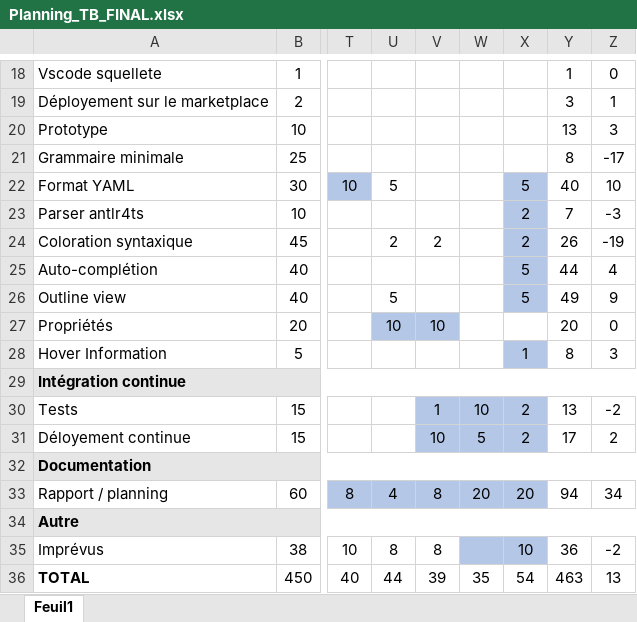
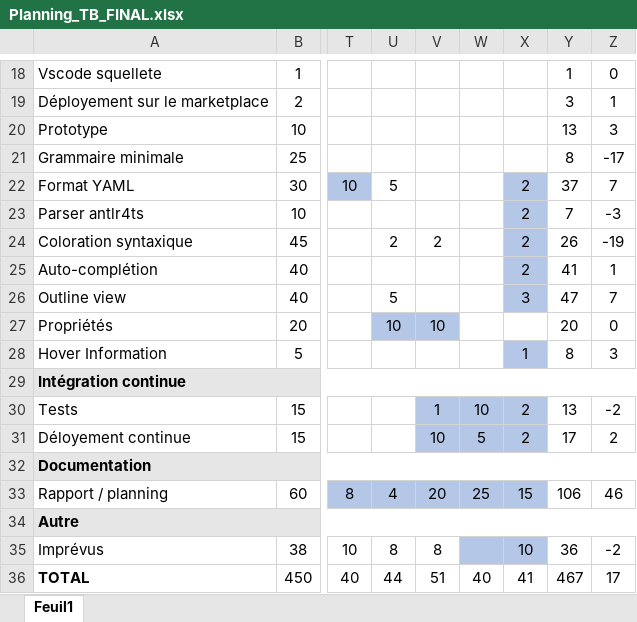
Before and after one commit to vitorva/report-tb, an Excel workbook: assets/planning/Planning_TB_FINAL.xlsx, sheet Feuil1, drawn as a sheet; only a part is shown, gaps mark what is left out; values as stored, in another font and other column widths than the file's, no borders; the diff names each change by its address in the sheet, - before the commit and + after, or states it on an @@ line.

```diff
--- a/assets/planning/Planning_TB_FINAL.xlsx (sheet Feuil1)
+++ b/assets/planning/Planning_TB_FINAL.xlsx (sheet Feuil1)
-X22: 5
+X22: 2
-Y22: 40
+Y22: 37
-Z22: 10
+Z22: 7
-X25: 5
+X25: 2
-Y25: 44
+Y25: 41
-Z25: 4
+Z25: 1
-X26: 5
+X26: 3
-Y26: 49
+Y26: 47
-Z26: 9
+Z26: 7
-V33: 8
+V33: 20
-W33: 20
+W33: 25
-X33: 20
+X33: 15
-Y33: 94
+Y33: 106
-Z33: 34
+Z33: 46
-V36: 39
+V36: 51
-W36: 35
+W36: 40
-X36: 54
+X36: 41
-Y36: 463
+Y36: 467
-Z36: 13
+Z36: 17
```
Also changed, not shown: 4 other files.
